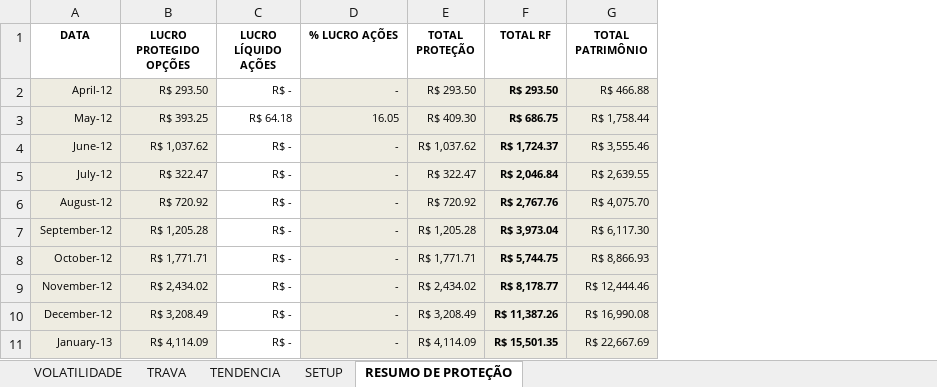
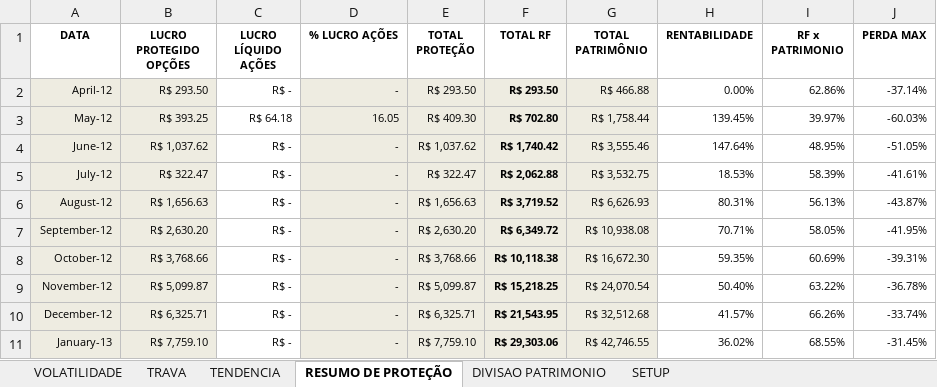
Before and after one commit to bengelbert/ifsc, an Excel workbook: stocks/gama.xlsx, sheet RESUMO DE PROTEÇÃO, drawn as a sheet; only a part is shown; values as stored, in another font and other column widths than the file's, no borders; the diff covers the shown part only; the diff names each change by its address in the sheet, - before the commit and + after, or states it on an @@ line.

```diff
--- a/stocks/gama.xlsx (sheet RESUMO DE PROTEÇÃO)
+++ b/stocks/gama.xlsx (sheet RESUMO DE PROTEÇÃO)
+sheet tab: DIVISAO PATRIMONIO
@@ sheet tab order changed: VOLATILIDADE | TRAVA | TENDENCIA | RESUMO DE PROTEÇÃO | DIVISAO PATRIMONIO | SETUP @@
+column H (RENTABILIDADE), rows 2-11: 0.00% | 139.45% | 147.64% | 18.53% | 80.31% | 70.71% | 59.35% | 50.40% | 41.57% | 36.02%
+column I (RF x PATRIMONIO), rows 2-11: 62.86% | 39.97% | 48.95% | 58.39% | 56.13% | 58.05% | 60.69% | 63.22% | 66.26% | 68.55%
+column J (PERDA MAX), rows 2-11: -37.14% | -60.03% | -51.05% | -41.61% | -43.87% | -41.95% | -39.31% | -36.78% | -33.74% | -31.45%
-F3 (TOTAL RF): R$ 686.75
+F3 (TOTAL RF): R$ 702.80
-F4 (TOTAL RF): R$ 1,724.37
+F4 (TOTAL RF): R$ 1,740.42
-F5 (TOTAL RF): R$ 2,046.84
+F5 (TOTAL RF): R$ 2,062.88
-G5 (TOTAL PATRIMÔNIO): R$ 2,639.55
+G5 (TOTAL PATRIMÔNIO): R$ 3,532.75
-B6 (LUCRO PROTEGIDO OPÇÕES): R$ 720.92
+B6 (LUCRO PROTEGIDO OPÇÕES): R$ 1,656.63
-E6 (TOTAL PROTEÇÃO): R$ 720.92
+E6 (TOTAL PROTEÇÃO): R$ 1,656.63
-F6 (TOTAL RF): R$ 2,767.76
+F6 (TOTAL RF): R$ 3,719.52
-G6 (TOTAL PATRIMÔNIO): R$ 4,075.70
+G6 (TOTAL PATRIMÔNIO): R$ 6,626.93
-B7 (LUCRO PROTEGIDO OPÇÕES): R$ 1,205.28
+B7 (LUCRO PROTEGIDO OPÇÕES): R$ 2,630.20
-E7 (TOTAL PROTEÇÃO): R$ 1,205.28
+E7 (TOTAL PROTEÇÃO): R$ 2,630.20
-F7 (TOTAL RF): R$ 3,973.04
+F7 (TOTAL RF): R$ 6,349.72
-G7 (TOTAL PATRIMÔNIO): R$ 6,117.30
+G7 (TOTAL PATRIMÔNIO): R$ 10,938.08
-B8 (LUCRO PROTEGIDO OPÇÕES): R$ 1,771.71
+B8 (LUCRO PROTEGIDO OPÇÕES): R$ 3,768.66
-E8 (TOTAL PROTEÇÃO): R$ 1,771.71
+E8 (TOTAL PROTEÇÃO): R$ 3,768.66
-F8 (TOTAL RF): R$ 5,744.75
+F8 (TOTAL RF): R$ 10,118.38
-G8 (TOTAL PATRIMÔNIO): R$ 8,866.93
+G8 (TOTAL PATRIMÔNIO): R$ 16,672.30
-B9 (LUCRO PROTEGIDO OPÇÕES): R$ 2,434.02
+B9 (LUCRO PROTEGIDO OPÇÕES): R$ 5,099.87
-E9 (TOTAL PROTEÇÃO): R$ 2,434.02
+E9 (TOTAL PROTEÇÃO): R$ 5,099.87
-F9 (TOTAL RF): R$ 8,178.77
+F9 (TOTAL RF): R$ 15,218.25
-G9 (TOTAL PATRIMÔNIO): R$ 12,444.46
+G9 (TOTAL PATRIMÔNIO): R$ 24,070.54
-B10 (LUCRO PROTEGIDO OPÇÕES): R$ 3,208.49
+B10 (LUCRO PROTEGIDO OPÇÕES): R$ 6,325.71
-E10 (TOTAL PROTEÇÃO): R$ 3,208.49
+E10 (TOTAL PROTEÇÃO): R$ 6,325.71
-F10 (TOTAL RF): R$ 11,387.26
+F10 (TOTAL RF): R$ 21,543.95
-G10 (TOTAL PATRIMÔNIO): R$ 16,990.08
+G10 (TOTAL PATRIMÔNIO): R$ 32,512.68
-B11 (LUCRO PROTEGIDO OPÇÕES): R$ 4,114.09
+B11 (LUCRO PROTEGIDO OPÇÕES): R$ 7,759.10
-E11 (TOTAL PROTEÇÃO): R$ 4,114.09
+E11 (TOTAL PROTEÇÃO): R$ 7,759.10
-F11 (TOTAL RF): R$ 15,501.35
+F11 (TOTAL RF): R$ 29,303.06
-G11 (TOTAL PATRIMÔNIO): R$ 22,667.69
+G11 (TOTAL PATRIMÔNIO): R$ 42,746.55
```
Also changed, not shown: 80 edited cells elsewhere in this sheet, sheet VOLATILIDADE, formulas that keep their value, hidden cells, stocks/nc_xpi_opcoes.xlsx, stocks/patrimonio.xlsx, 2 other files.
